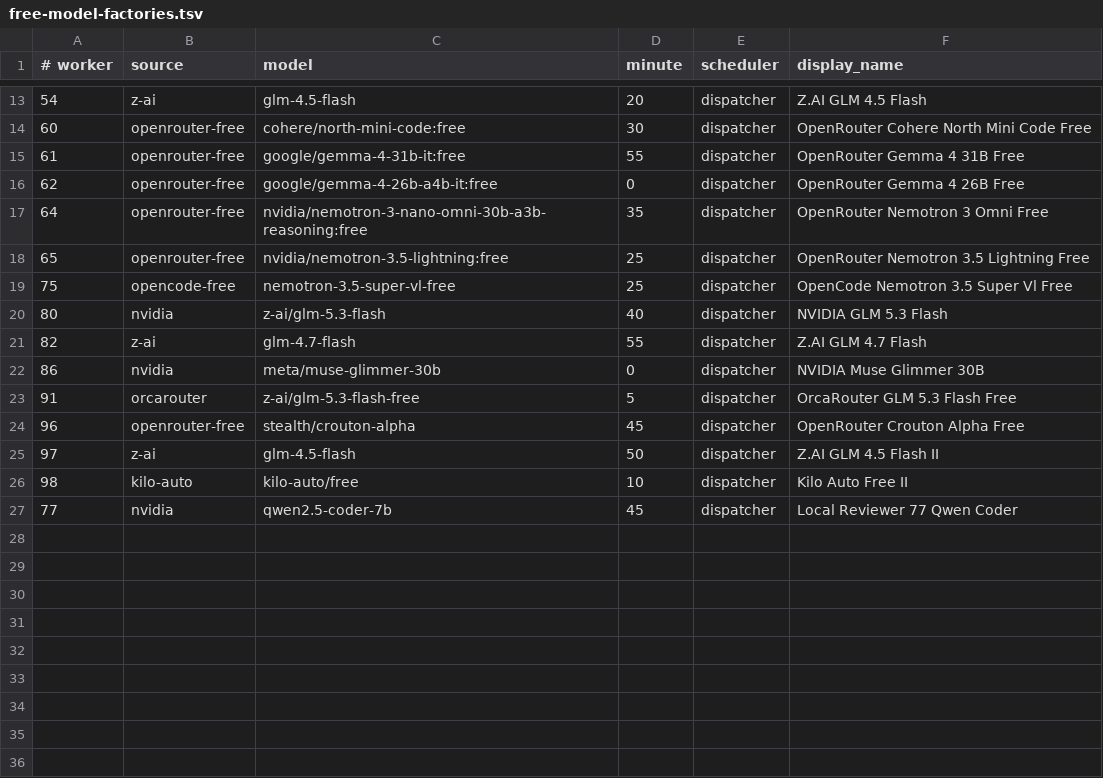
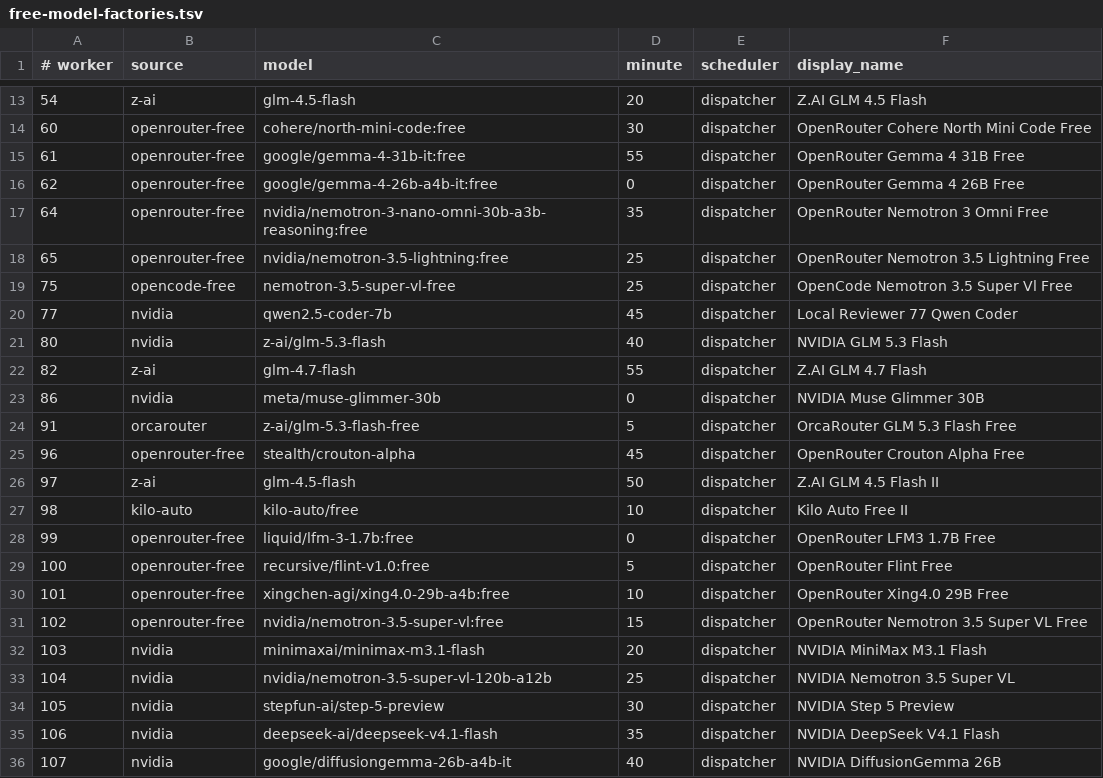
Before and after one commit to JoshCLWren/comic-pile, a TSV file: .github/free-model-factories.tsv, drawn as a sheet; only a part is shown, gaps mark what is left out.

Commit message:
Expand factory: add 9 unused free models as workers 99-107 (#4828)
* Trim factory roster: retire workers 92/93, reschedule 98 and 96

Retire requesty workers 92/93, move worker 98 (kilo-auto/free) to :35 and worker 96 (stealth/crouton-alpha) to :45. Validator reports 24 external factory lanes (EXIT=0).

Model: crouton-alpha-free

Authoring session: interactive opencode session

* Fix roster tests for retired 92/93 and restore Kilo offset

Restore worker 98 to :10 (was :35) and swap worker 64 to :35 to keep 2-per-minute balance while preserving (10-40)%60==30 half-hour offset. Update committed tests to retired mapping for 92/93 instead of resurrecting them; fix factory-visibility and expected-workers stale 93 pins.

Model: crouton-alpha-free

Authoring session: interactive opencode session, no registered factory-worker identity

* Expand factory: add 9 unused free models as workers 99-107

Owner-authorized (Josh) 2026-11-08 expansion to use live 0/0 capacity:
OpenRouter :free (4) liquid/lfm-3-1.7b, recursive/flint-v1.0,
xingchen-agi/xing4.0-29b, nvidia/nemotron-3.5-super-vl and
NVIDIA zero-cost (5) minimax-m3.1-flash, nemotron-3.5-super-vl-120b,
step-5-preview, deepseek-v4.1-flash, diffusiongemma-26b.

Un-retires the 2 NVIDIA models that are live again at 0/0 (workers 104/106)
while keeping ghost workers 95/81 retired. Balanced schedule to 9x3 + 3x2.
Updates ghost-worker guards in test_factory_model_discovery_retirement.py
to reflect the intentional un-retirement (models live, workers still retired).

Model: crouton-alpha

Authoring session: interactive opencode session, no registered factory-worker identity

* Fix pin-guard tests for owner-authorized un-retirement (workers 104/106)

Mirrors the test_factory_model_discovery_retirement.py update that was
missing: test_workers_79_to_82 and test_workers_94_95 still asserted the
two NVIDIA models were permanently retired. They are live again at 0/0
and pinned as 104 (nemotron-3.5-super-vl-120b) and 106 (deepseek-v4.1-flash).
Ghost workers 81/95 stay retired; only the model seal lifts.
Also updates the OpenRouter Super VL :free guard (now worker 102).

Model: crouton-alpha

* fix: use Ollama v1 compatibility endpoint

Model: crouton-alpha
Authoring session: interactive local factory handoff, no registered factory-worker identity

---------

Co-authored-by: Factory Test <factory@example.com>

```diff
--- a/.github/free-model-factories.tsv
+++ b/.github/free-model-factories.tsv
@@ -19,2 +19,3 @@
 75	opencode-free	nemotron-3.5-super-vl-free	25	dispatcher	OpenCode Nemotron 3.5 Super Vl Free
+77	nvidia	qwen2.5-coder-7b	45	dispatcher	Local Reviewer 77 Qwen Coder
 80	nvidia	z-ai/glm-5.3-flash	40	dispatcher	NVIDIA GLM 5.3 Flash
@@ -26,2 +27,10 @@
 98	kilo-auto	kilo-auto/free	10	dispatcher	Kilo Auto Free II
-77	nvidia	qwen2.5-coder-7b	45	dispatcher	Local Reviewer 77 Qwen Coder
+99	openrouter-free	liquid/lfm-3-1.7b:free	0	dispatcher	OpenRouter LFM3 1.7B Free
+100	openrouter-free	recursive/flint-v1.0:free	5	dispatcher	OpenRouter Flint Free
+101	openrouter-free	xingchen-agi/xing4.0-29b-a4b:free	10	dispatcher	OpenRouter Xing4.0 29B Free
+102	openrouter-free	nvidia/nemotron-3.5-super-vl:free	15	dispatcher	OpenRouter Nemotron 3.5 Super VL Free
+103	nvidia	minimaxai/minimax-m3.1-flash	20	dispatcher	NVIDIA MiniMax M3.1 Flash
+104	nvidia	nvidia/nemotron-3.5-super-vl-120b-a12b	25	dispatcher	NVIDIA Nemotron 3.5 Super VL
+105	nvidia	stepfun-ai/step-5-preview	30	dispatcher	NVIDIA Step 5 Preview
+106	nvidia	deepseek-ai/deepseek-v4.1-flash	35	dispatcher	NVIDIA DeepSeek V4.1 Flash
+107	nvidia	google/diffusiongemma-26b-a4b-it	40	dispatcher	NVIDIA DiffusionGemma 26B
```
Also changed, not shown: 4 other files.
